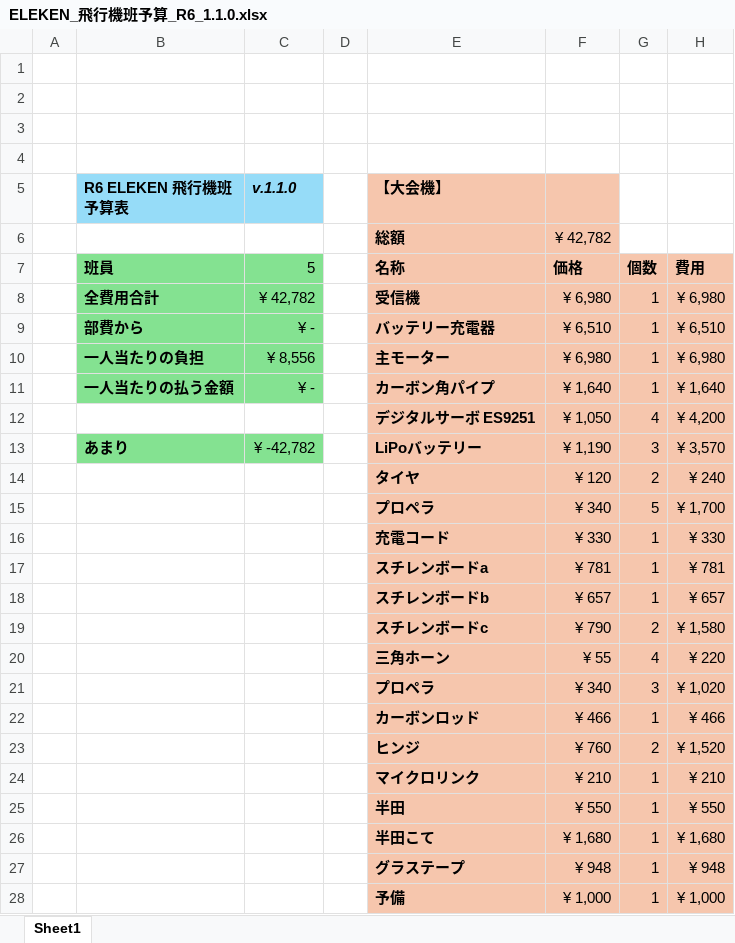
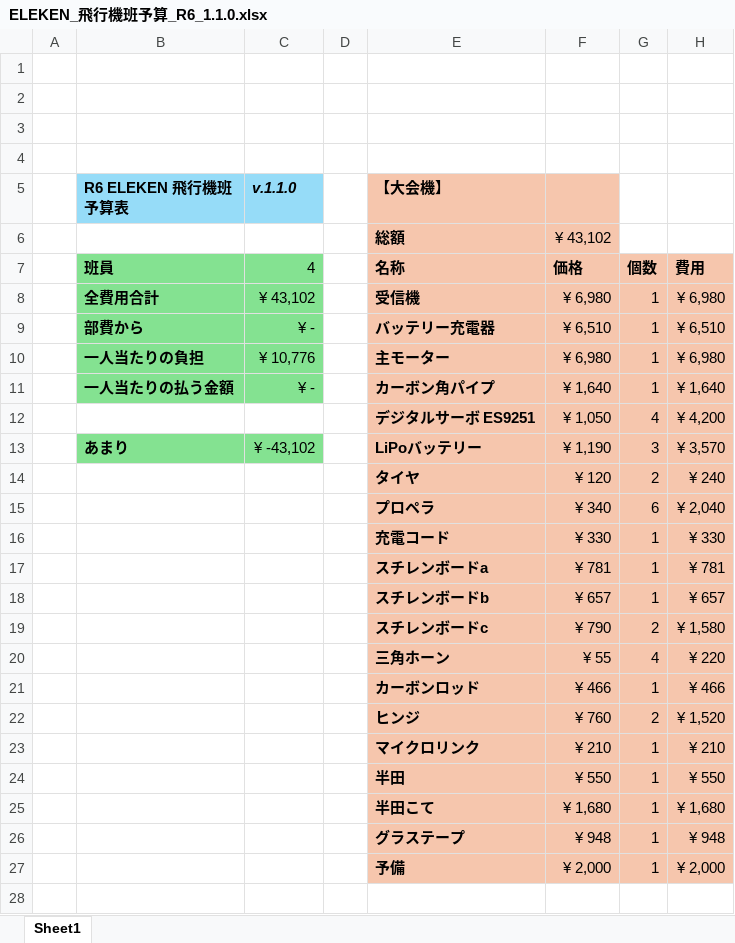
Before and after one commit to JA1YNX/Plane-R6, an Excel workbook: ELEKEN_飛行機班予算_R6_1.1.0.xlsx, sheet Sheet1, drawn as a sheet; values as stored, in another font and other column widths than the file's, no borders; charts and pictures not drawn; removed rows and columns are numbered as before the commit, all else as after; the diff names each change by its address in the sheet, - before the commit and + after, or states it on an @@ line.

```diff
--- a/ELEKEN_飛行機班予算_R6_1.1.0.xlsx (sheet Sheet1)
+++ b/ELEKEN_飛行機班予算_R6_1.1.0.xlsx (sheet Sheet1)
-F6: ¥ 42,782
+F6: ¥ 43,102
-C7 (v.1.1.0): 5
+C7 (v.1.1.0): 4
-C8 (v.1.1.0): ¥ 42,782
+C8 (v.1.1.0): ¥ 43,102
-C10 (v.1.1.0): ¥ 8,556
+C10 (v.1.1.0): ¥ 10,776
-C13 (v.1.1.0): ¥ -42,782
+C13 (v.1.1.0): ¥ -43,102
-G15: 5
+G15: 6
-H15: ¥ 1,700
+H15: ¥ 2,040
-row 21:  |  |  |  | プロペラ | ¥ 340 | 3 | ¥ 1,020
-F27: ¥ 1,000
+F27: ¥ 2,000
-H27: ¥ 1,000
+H27: ¥ 2,000
```
Also changed, not shown: formulas that keep their value, charts or pictures, 8 other files.
